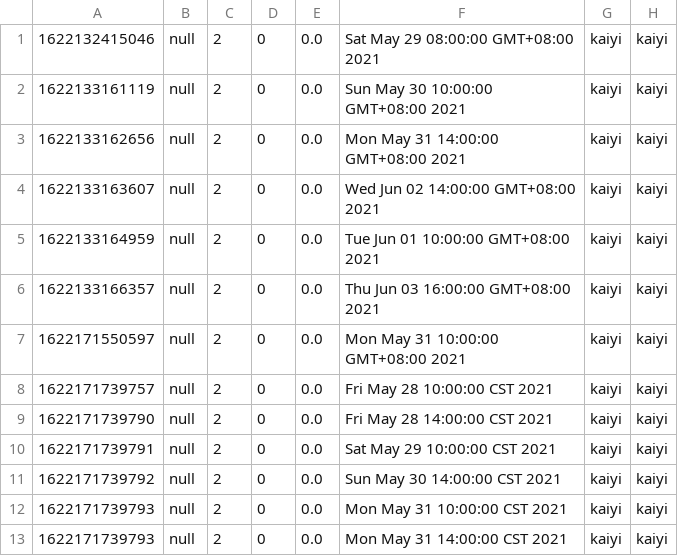
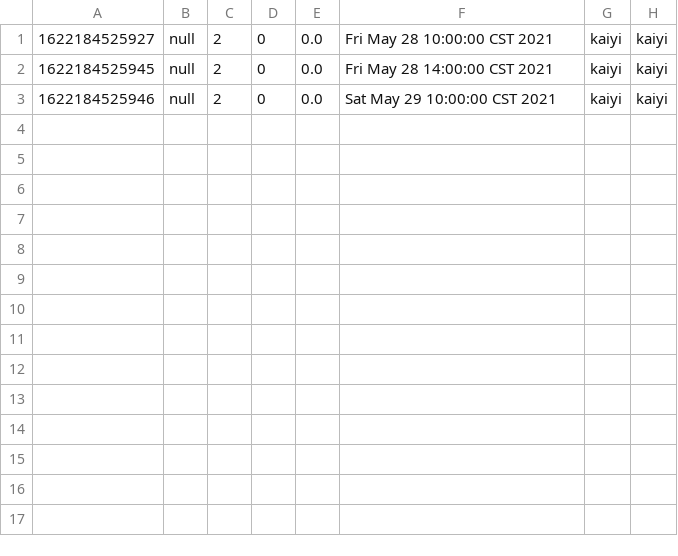
Before and after one commit to Gym-System/AgileDevelopment, a CSV file: src/Data/liveSession.csv, drawn as a sheet.

Commit message:
Modify data

```diff
--- a/src/Data/liveSession.csv
+++ b/src/Data/liveSession.csv
@@ -1,13 +1,3 @@
-1622132415046,null,2,0,0.0,Sat May 29 08:00:00 GMT+08:00 2021,kaiyi,kaiyi
-1622133161119,null,2,0,0.0,Sun May 30 10:00:00 GMT+08:00 2021,kaiyi,kaiyi
-1622133162656,null,2,0,0.0,Mon May 31 14:00:00 GMT+08:00 2021,kaiyi,kaiyi
-1622133163607,null,2,0,0.0,Wed Jun 02 14:00:00 GMT+08:00 2021,kaiyi,kaiyi
-1622133164959,null,2,0,0.0,Tue Jun 01 10:00:00 GMT+08:00 2021,kaiyi,kaiyi
-1622133166357,null,2,0,0.0,Thu Jun 03 16:00:00 GMT+08:00 2021,kaiyi,kaiyi
-1622171550597,null,2,0,0.0,Mon May 31 10:00:00 GMT+08:00 2021,kaiyi,kaiyi
-1622171739757,null,2,0,0.0,Fri May 28 10:00:00 CST 2021,kaiyi,kaiyi
-1622171739790,null,2,0,0.0,Fri May 28 14:00:00 CST 2021,kaiyi,kaiyi
-1622171739791,null,2,0,0.0,Sat May 29 10:00:00 CST 2021,kaiyi,kaiyi
-1622171739792,null,2,0,0.0,Sun May 30 14:00:00 CST 2021,kaiyi,kaiyi
-1622171739793,null,2,0,0.0,Mon May 31 10:00:00 CST 2021,kaiyi,kaiyi
-1622171739793,null,2,0,0.0,Mon May 31 14:00:00 CST 2021,kaiyi,kaiyi
+1622184525927,null,2,0,0.0,Fri May 28 10:00:00 CST 2021,kaiyi,kaiyi
+1622184525945,null,2,0,0.0,Fri May 28 14:00:00 CST 2021,kaiyi,kaiyi
+1622184525946,null,2,0,0.0,Sat May 29 10:00:00 CST 2021,kaiyi,kaiyi
```
Also changed, not shown: 3 other files.
